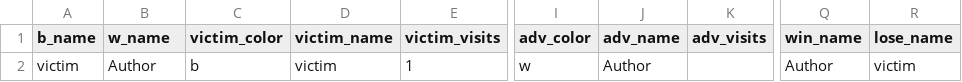
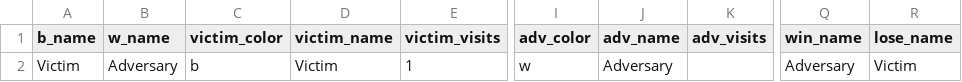
Before and after one commit to AlignmentResearch/KataGoVisualizer, a CSV file: sgf-viewer/public/sgfs/attack/human_vs_kata100k/game_infos.csv, drawn as a sheet; only a part is shown, gaps mark what is left out; the diff names each change by its address in the sheet, - before the commit and + after, or states it on an @@ line.

Commit message:
copy attack games from nas to flamingo
game_infos.csv has changed for the /nas/ucb/{kpelrine,tony} games that
are no longer available, but not for any fo the columns that are
actually used for the website

```diff
--- a/sgf-viewer/public/sgfs/attack/human_vs_kata100k/game_infos.csv
+++ b/sgf-viewer/public/sgfs/attack/human_vs_kata100k/game_infos.csv
-A2 (b_name): victim
+A2 (b_name): Victim
-B2 (w_name): Author
+B2 (w_name): Adversary
-D2 (victim_name): victim
+D2 (victim_name): Victim
-J2 (adv_name): Author
+J2 (adv_name): Adversary
-Q2 (win_name): Author
+Q2 (win_name): Adversary
-R2 (lose_name): victim
+R2 (lose_name): Victim
```
Also changed, not shown: sgf-viewer/public/sgfs/attack/amateur_vs_advh_545mil/game_infos.csv, sgf-viewer/public/sgfs/attack/human_vs_jbxkata005/game_infos.csv, 4 other files.
